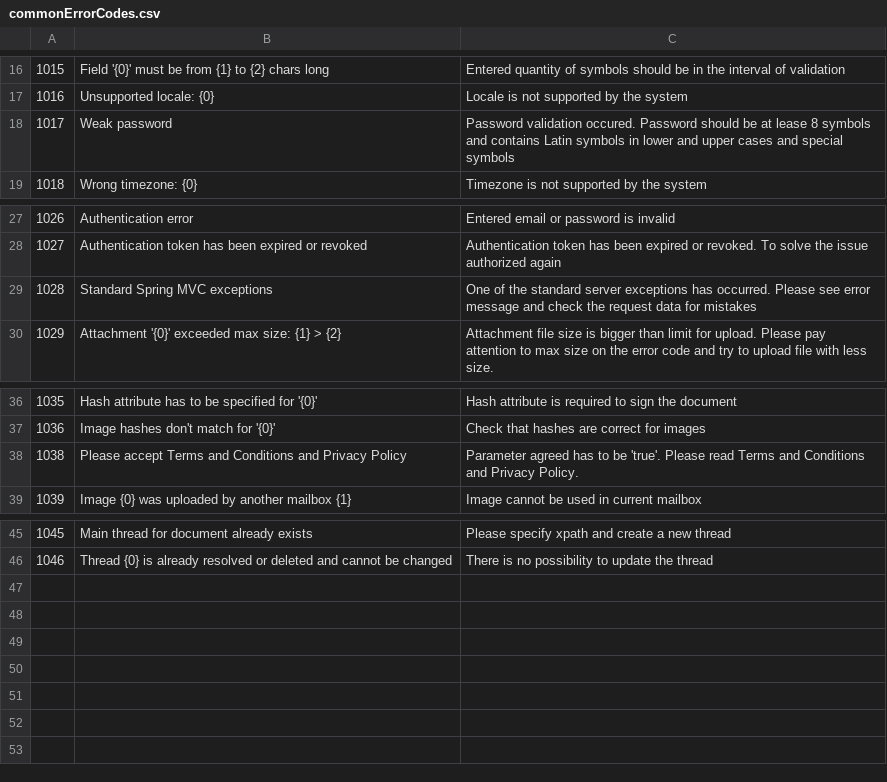
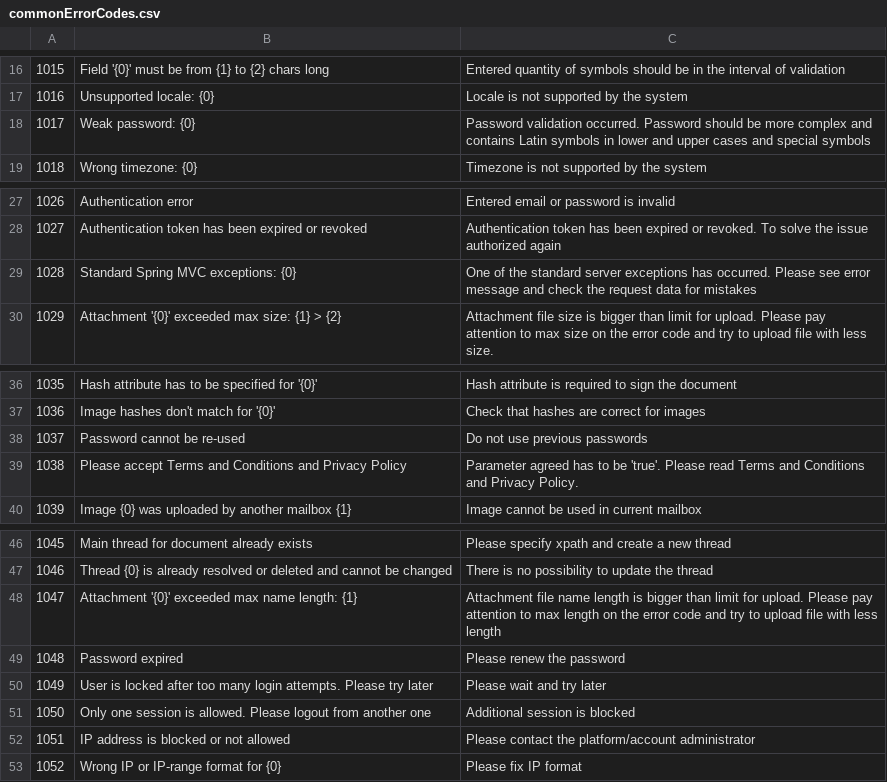
Before and after one commit to jecksolovyev/io.centredo.docs, a CSV file: docs/source/pages/errorCodes/commonErrorCodes.csv, drawn as a sheet; only a part is shown, gaps mark what is left out.

Commit message:
update API and errors

```diff
--- a/docs/source/pages/errorCodes/commonErrorCodes.csv
+++ b/docs/source/pages/errorCodes/commonErrorCodes.csv
@@ -17,3 +17,3 @@
 1016,Unsupported locale: {0},Locale is not supported by the system
-1017,Weak password,Password validation occured. Password should be at lease 8 symbols and contains Latin symbols in lower and upper cases and special symbols
+1017,Weak password: {0},Password validation occurred. Password should be more complex and contains Latin symbols in lower and upper cases and special symbols
 1018,Wrong timezone: {0},Timezone is not supported by the system
@@ -28,3 +28,3 @@
 1027,Authentication token has been expired or revoked,Authentication token has been expired or revoked. To solve the issue authorized again
-1028,Standard Spring MVC exceptions,One of the standard server exceptions has occurred. Please see error message and check the request data for mistakes
+1028,Standard Spring MVC exceptions: {0},One of the standard server exceptions has occurred. Please see error message and check the request data for mistakes
 1029,"Attachment '{0}' exceeded max size: {1} > {2}",Attachment file size is bigger than limit for upload. Please pay attention to max size on the error code and try to upload file with less size.
@@ -37,2 +37,3 @@
 1036,"Image hashes don't match for '{0}'",Check that hashes are correct for images
+1037,Password cannot be re-used,Do not use previous passwords
 1038,Please accept Terms and Conditions and Privacy Policy,"Parameter agreed has to be 'true'. Please read Terms and Conditions and Privacy Policy."
@@ -46 +47,7 @@
 1046,Thread {0} is already resolved or deleted and cannot be changed,There is no possibility to update the thread
+1047,"Attachment '{0}' exceeded max name length: {1}",Attachment file name length is bigger than limit for upload. Please pay attention to max length on the error code and try to upload file with less length
+1048,Password expired,Please renew the password
+1049,User is locked after too many login attempts. Please try later,Please wait and try later
+1050,Only one session is allowed. Please logout from another one,Additional session is blocked
+1051,IP address is blocked or not allowed,Please contact the platform/account administrator
+1052,Wrong IP or IP-range format for {0},Please fix IP format
```
Also changed, not shown: docs/source/pages/errorCodes/accountErrorCodes.csv, docs/source/pages/errorCodes/envelopeErrorCodes.csv, 5 other files.
